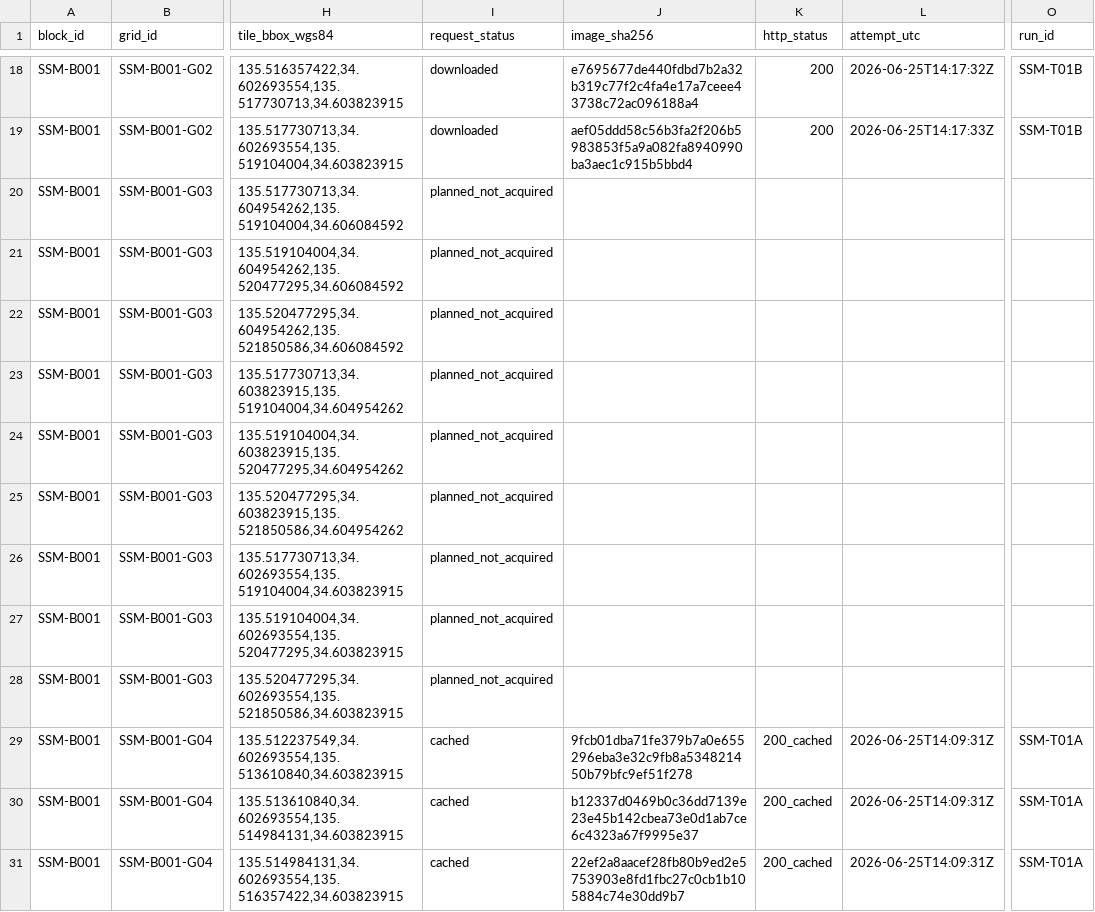
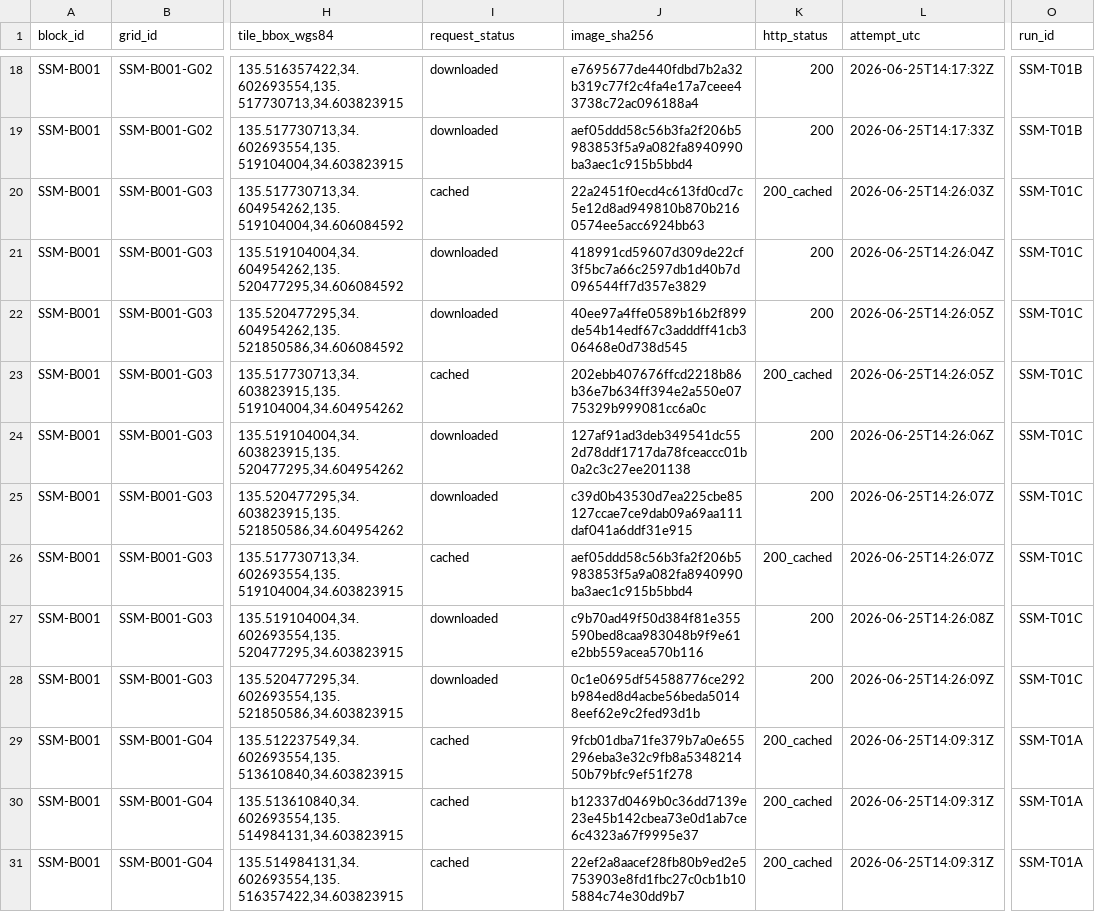
Before and after one commit to zr9y6bfmn9-star/ssm-historical-airphoto, a CSV file: data/manifests/tile_ledger.csv, drawn as a sheet; only a part is shown, gaps mark what is left out; the diff covers the shown part only; the diff names each change by its address in the sheet, - before the commit and + after, or states it on an @@ line.

Commit message:
data: continue acquisition SSM-T01C

```diff
--- a/data/manifests/tile_ledger.csv
+++ b/data/manifests/tile_ledger.csv
-I20 (request_status): planned_not_acquired
+I20 (request_status): cached
-J20 (image_sha256): (empty)
+J20 (image_sha256): 22a2451f0ecd4c613fd0cd7c5e12d8ad949810b870b2160574ee5acc6924bb63
-K20 (http_status): (empty)
+K20 (http_status): 200_cached
-L20 (attempt_utc): (empty)
+L20 (attempt_utc): 2026-06-25T14:26:03Z
-O20:O28 (run_id): (empty)
+O20:O28 (run_id): SSM-T01C
-I21:I22 (request_status): planned_not_acquired
+I21:I22 (request_status): downloaded
-J21 (image_sha256): (empty)
+J21 (image_sha256): 418991cd59607d309de22cf3f5bc7a66c2597db1d40b7d096544ff7d357e3829
-K21:K22 (http_status): (empty)
+K21:K22 (http_status): 200
-L21 (attempt_utc): (empty)
+L21 (attempt_utc): 2026-06-25T14:26:04Z
-J22 (image_sha256): (empty)
+J22 (image_sha256): 40ee97a4ffe0589b16b2f899de54b14edf67c3adddff41cb306468e0d738d545
-L22:L23 (attempt_utc): (empty)
+L22:L23 (attempt_utc): 2026-06-25T14:26:05Z
-I23 (request_status): planned_not_acquired
+I23 (request_status): cached
-J23 (image_sha256): (empty)
+J23 (image_sha256): 202ebb407676ffcd2218b86b36e7b634ff394e2a550e0775329b999081cc6a0c
-K23 (http_status): (empty)
+K23 (http_status): 200_cached
-I24:I25 (request_status): planned_not_acquired
+I24:I25 (request_status): downloaded
-J24 (image_sha256): (empty)
+J24 (image_sha256): 127af91ad3deb349541dc552d78ddf1717da78fceaccc01b0a2c3c27ee201138
-K24:K25 (http_status): (empty)
+K24:K25 (http_status): 200
-L24 (attempt_utc): (empty)
+L24 (attempt_utc): 2026-06-25T14:26:06Z
-J25 (image_sha256): (empty)
+J25 (image_sha256): c39d0b43530d7ea225cbe85127ccae7ce9dab09a69aa111daf041a6ddf31e915
-L25:L26 (attempt_utc): (empty)
+L25:L26 (attempt_utc): 2026-06-25T14:26:07Z
-I26 (request_status): planned_not_acquired
+I26 (request_status): cached
-J26 (image_sha256): (empty)
+J26 (image_sha256): aef05ddd58c56b3fa2f206b5983853f5a9a082fa8940990ba3aec1c915b5bbd4
-K26 (http_status): (empty)
+K26 (http_status): 200_cached
-I27:I28 (request_status): planned_not_acquired
+I27:I28 (request_status): downloaded
-J27 (image_sha256): (empty)
+J27 (image_sha256): c9b70ad49f50d384f81e355590bed8caa983048b9f9e61e2bb559acea570b116
-K27:K28 (http_status): (empty)
+K27:K28 (http_status): 200
-L27 (attempt_utc): (empty)
+L27 (attempt_utc): 2026-06-25T14:26:08Z
-J28 (image_sha256): (empty)
+J28 (image_sha256): 0c1e0695df54588776ce292b984ed8d4acbe56beda50148eef62e9c2fed93d1b
-L28 (attempt_utc): (empty)
+L28 (attempt_utc): 2026-06-25T14:26:09Z
```
Also changed, not shown: 45 edited cells elsewhere in this file, data/audit/SSM-B001_acquisition_audit_status.csv, data/manifests/mosaic_ledger.csv, 19 other files.
